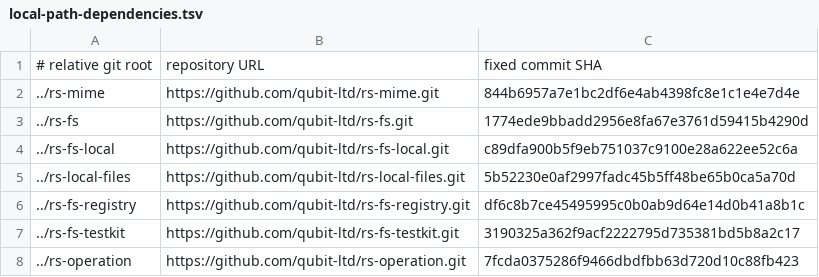
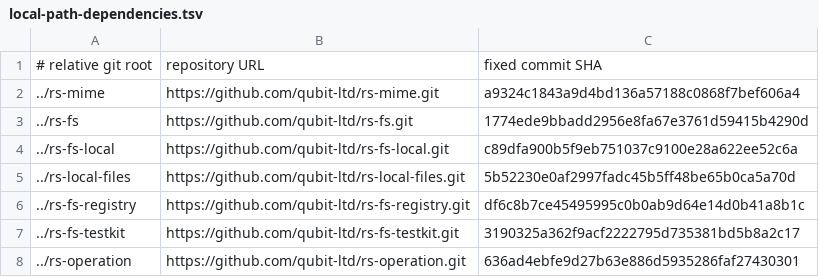
Before and after one commit to qubit-ltd/rs-magika, a TSV file: .infra/ci/local-path-dependencies.tsv, drawn as a sheet.

Commit message:
chore(ci): pin final MIME and operation revisions
- align strict local dependency audit with the accepted MIME and operation commits

```diff
--- a/.infra/ci/local-path-dependencies.tsv
+++ b/.infra/ci/local-path-dependencies.tsv
@@ -1,3 +1,3 @@
 # relative git root	repository URL	fixed commit SHA
-../rs-mime	https://github.com/qubit-ltd/rs-mime.git	844b6957a7e1bc2df6e4ab4398fc8e1c1e4e7d4e
+../rs-mime	https://github.com/qubit-ltd/rs-mime.git	a9324c1843a9d4bd136a57188c0868f7bef606a4
 ../rs-fs	https://github.com/qubit-ltd/rs-fs.git	1774ede9bbadd2956e8fa67e3761d59415b4290d
@@ -7,2 +7,2 @@
 ../rs-fs-testkit	https://github.com/qubit-ltd/rs-fs-testkit.git	3190325a362f9acf2222795d735381bd5b8a2c17
-../rs-operation	https://github.com/qubit-ltd/rs-operation.git	7fcda0375286f9466dbdfbb63d720d10c88fb423
+../rs-operation	https://github.com/qubit-ltd/rs-operation.git	636ad4ebfe9d27b63e886d5935286faf27430301
```
